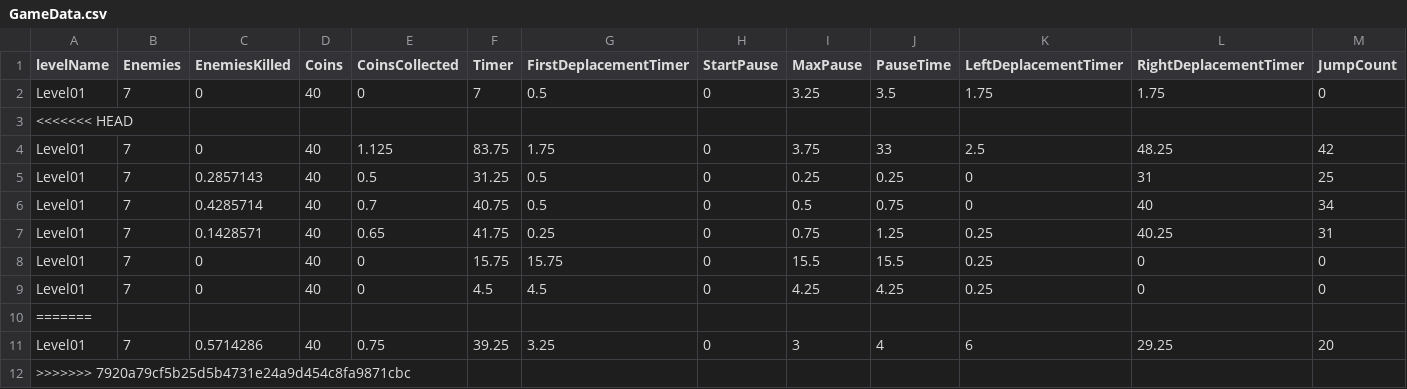
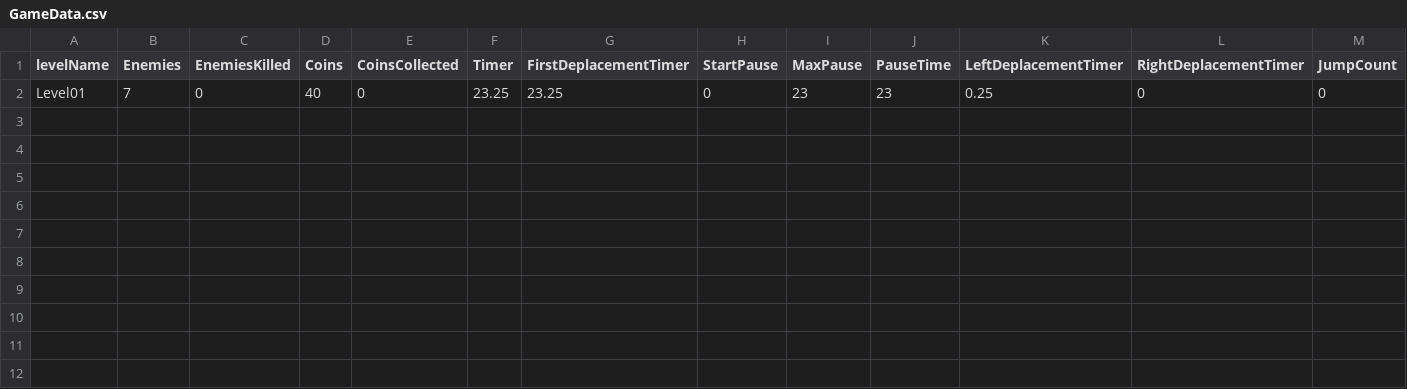
Before and after one commit to enzo1000/SummerMarioBros, a CSV file: Assets/GameData.csv, drawn as a sheet; only a part is shown; removed rows and columns are numbered as before the commit, all else as after; rows hold the shown columns only; the diff names each change by its address in the sheet, - before the commit and + after, or states it on an @@ line.

```diff
--- a/Assets/GameData.csv
+++ b/Assets/GameData.csv
-row 2: Level01 | 7 | 0 | 40 | 0 | 7 | 0.5 | 0 | 3.25 | 3.5 | 1.75 | 1.75 | 0
-row 3: <<<<<<< HEAD
-row 4: Level01 | 7 | 0 | 40 | 1.125 | 83.75 | 1.75 | 0 | 3.75 | 33 | 2.5 | 48.25 | 42
-row 5: Level01 | 7 | 0.2857143 | 40 | 0.5 | 31.25 | 0.5 | 0 | 0.25 | 0.25 | 0 | 31 | 25
-row 6: Level01 | 7 | 0.4285714 | 40 | 0.7 | 40.75 | 0.5 | 0 | 0.5 | 0.75 | 0 | 40 | 34
-row 7: Level01 | 7 | 0.1428571 | 40 | 0.65 | 41.75 | 0.25 | 0 | 0.75 | 1.25 | 0.25 | 40.25 | 31
-F2 (Timer): 15.75
+F2 (Timer): 23.25
-G2 (FirstDeplacementTimer): 15.75
+G2 (FirstDeplacementTimer): 23.25
-I2 (MaxPause): 15.5
+I2 (MaxPause): 23
-J2 (PauseTime): 15.5
+J2 (PauseTime): 23
-row 9: Level01 | 7 | 0 | 40 | 0 | 4.5 | 4.5 | 0 | 4.25 | 4.25 | 0.25 | 0 | 0
-row 10: =======
-row 11: Level01 | 7 | 0.5714286 | 40 | 0.75 | 39.25 | 3.25 | 0 | 3 | 4 | 6 | 29.25 | 20
-row 12: >>>>>>> 7920a79cf5b25d5b4731e24a9d454c8fa9871cbc
```
Also changed, not shown: 15 other files.
